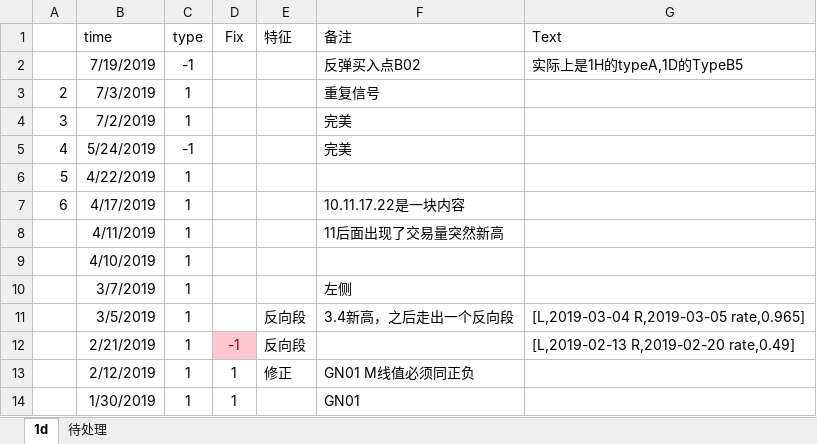
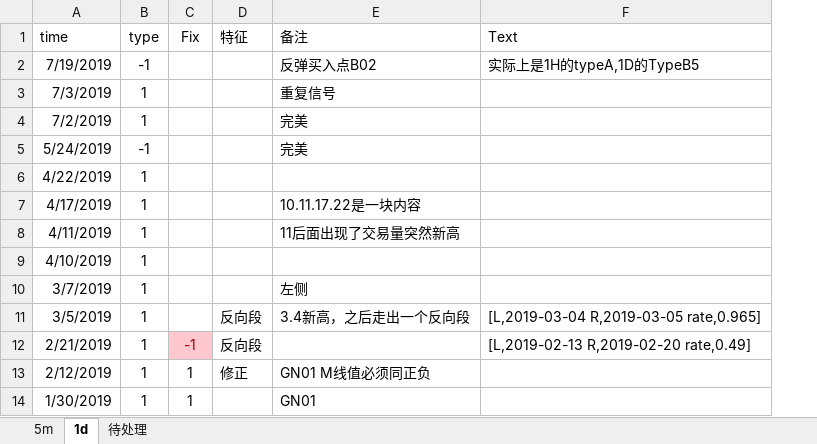
Before and after one commit to Knowckx/python, an Excel workbook: Quant/A50/csv/A50.xlsx, sheet 1d, drawn as a sheet; only a part is shown; values as stored, in another font and other column widths than the file's, no borders; removed rows and columns are numbered as before the commit, all else as after; the diff covers the shown part only; the diff names each change by its address in the sheet, - before the commit and + after, or states it on an @@ line.

```diff
--- a/Quant/A50/csv/A50.xlsx (sheet 1d)
+++ b/Quant/A50/csv/A50.xlsx (sheet 1d)
+sheet tab: 5m
-column A, rows 3-7: 2 | 3 | 4 | 5 | 6
```
Also changed, not shown: 24 added rows and 3 edited cells elsewhere in this sheet, sheet 待处理, 5 other files.
